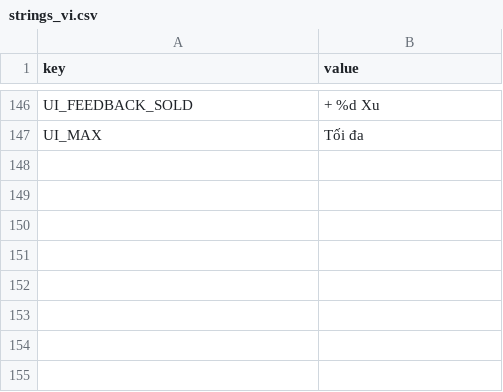
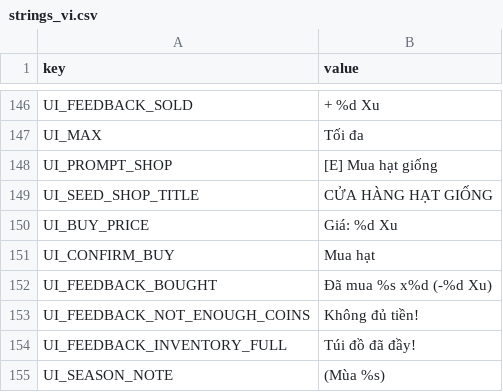
Before and after one commit to hoangarts1/nongtrai, a CSV file: localization/strings_vi.csv, drawn as a sheet; only a part is shown, gaps mark what is left out.

Commit message:
feat(economy): implement seed shop with season filtering and atomic purchasing

```diff
--- a/localization/strings_vi.csv
+++ b/localization/strings_vi.csv
@@ -147 +147,9 @@ UI_FEEDBACK_SOLD,"+ %d Xu"
 UI_MAX,"Tối đa"
+UI_PROMPT_SHOP,"[E] Mua hạt giống"
+UI_SEED_SHOP_TITLE,"CỬA HÀNG HẠT GIỐNG"
+UI_BUY_PRICE,"Giá: %d Xu"
+UI_CONFIRM_BUY,"Mua hạt"
+UI_FEEDBACK_BOUGHT,"Đã mua %s x%d (-%d Xu)"
+UI_FEEDBACK_NOT_ENOUGH_COINS,"Không đủ tiền!"
+UI_FEEDBACK_INVENTORY_FULL,"Túi đồ đã đầy!"
+UI_SEASON_NOTE,"(Mùa %s)"
```
Also changed, not shown: localization/strings_en.csv, 10 other files.
